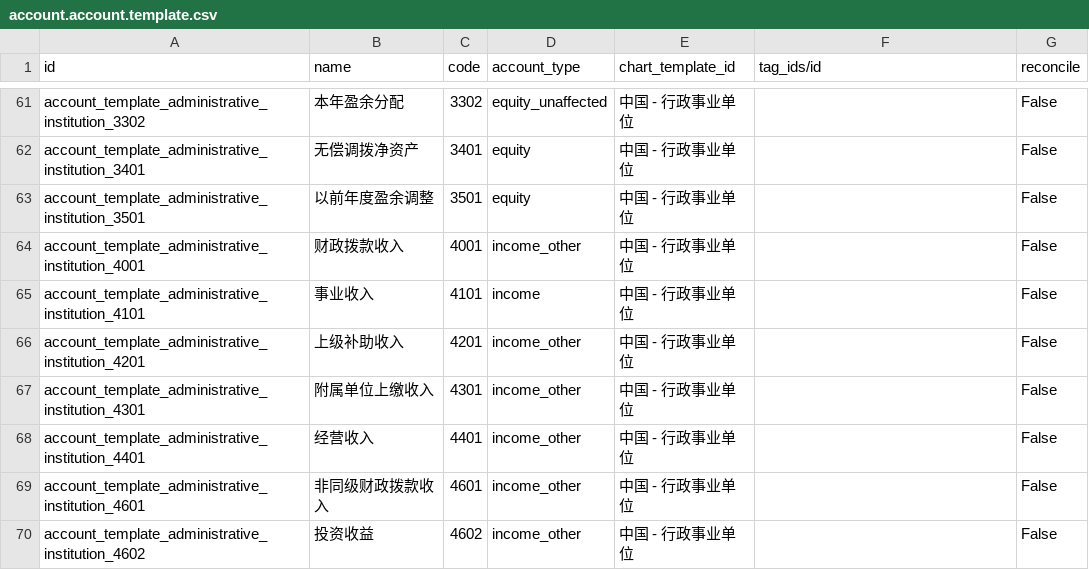
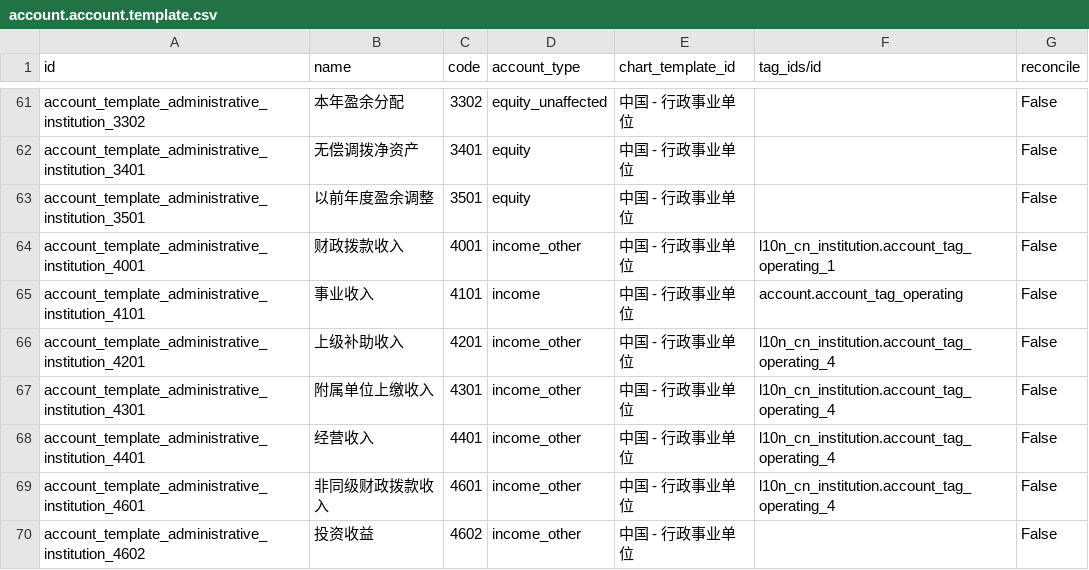
Before and after one commit to chr00tt/odoo-addons, a CSV file: l10n_cn_institution/data/account.account.template.csv, drawn as a sheet; only a part is shown, gaps mark what is left out; the diff covers the shown part only.

```diff
--- a/l10n_cn_institution/data/account.account.template.csv
+++ b/l10n_cn_institution/data/account.account.template.csv
@@ -63,8 +63,8 @@
 "account_template_administrative_institution_3501","以前年度盈余调整","3501","equity","中国 - 行政事业单位","","False"
-"account_template_administrative_institution_4001","财政拨款收入","4001","income_other","中国 - 行政事业单位","","False"
-"account_template_administrative_institution_4101","事业收入","4101","income","中国 - 行政事业单位","","False"
-"account_template_administrative_institution_4201","上级补助收入","4201","income_other","中国 - 行政事业单位","","False"
-"account_template_administrative_institution_4301","附属单位上缴收入","4301","income_other","中国 - 行政事业单位","","False"
-"account_template_administrative_institution_4401","经营收入","4401","income_other","中国 - 行政事业单位","","False"
-"account_template_administrative_institution_4601","非同级财政拨款收入","4601","income_other","中国 - 行政事业单位","","False"
+"account_template_administrative_institution_4001","财政拨款收入","4001","income_other","中国 - 行政事业单位","l10n_cn_institution.account_tag_operating_1","False"
+"account_template_administrative_institution_4101","事业收入","4101","income","中国 - 行政事业单位","account.account_tag_operating","False"
+"account_template_administrative_institution_4201","上级补助收入","4201","income_other","中国 - 行政事业单位","l10n_cn_institution.account_tag_operating_4","False"
+"account_template_administrative_institution_4301","附属单位上缴收入","4301","income_other","中国 - 行政事业单位","l10n_cn_institution.account_tag_operating_4","False"
+"account_template_administrative_institution_4401","经营收入","4401","income_other","中国 - 行政事业单位","l10n_cn_institution.account_tag_operating_4","False"
+"account_template_administrative_institution_4601","非同级财政拨款收入","4601","income_other","中国 - 行政事业单位","l10n_cn_institution.account_tag_operating_4","False"
 "account_template_administrative_institution_4602","投资收益","4602","income_other","中国 - 行政事业单位","","False"
```
Also changed, not shown: 13 edited cells elsewhere in this file, l10n_cn_hospital/data/account.account.template.csv.
